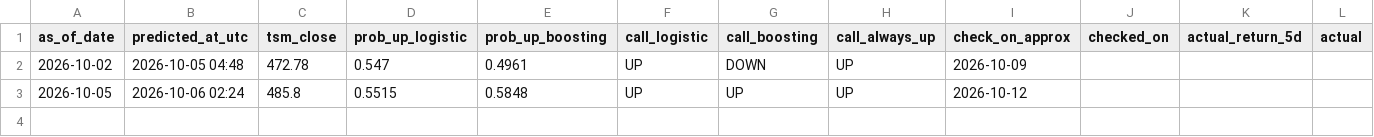
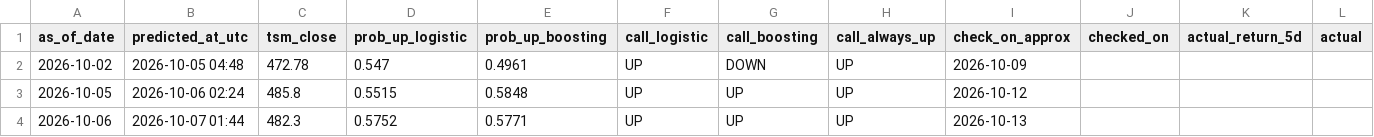
Before and after one commit to tdgurupro/tsm-trend, a CSV file: predictions_log.csv, drawn as a sheet; only a part is shown; rows hold the shown columns only; the diff names each change by its address in the sheet, - before the commit and + after, or states it on an @@ line.

```diff
--- a/predictions_log.csv
+++ b/predictions_log.csv
+row 4: 2026-10-06 | 2026-10-07 01:44 | 482.3 | 0.5752 | 0.5771 | UP | UP | UP | 2026-10-13
```
Also changed, not shown: data/prices.csv, 1 other file.
